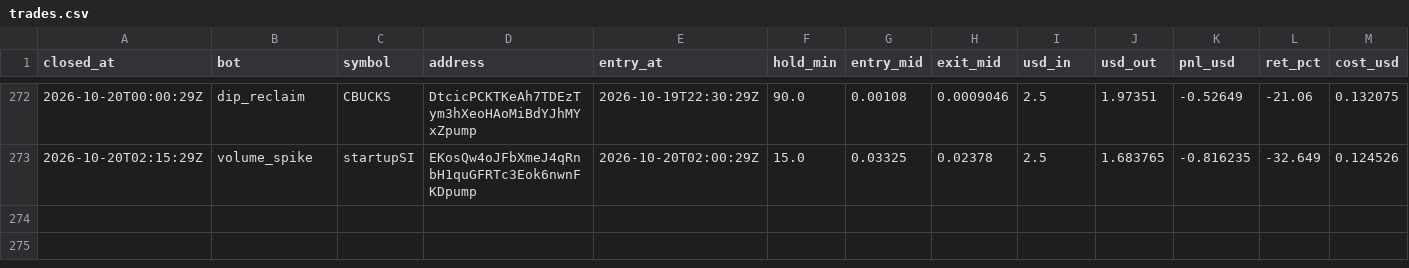
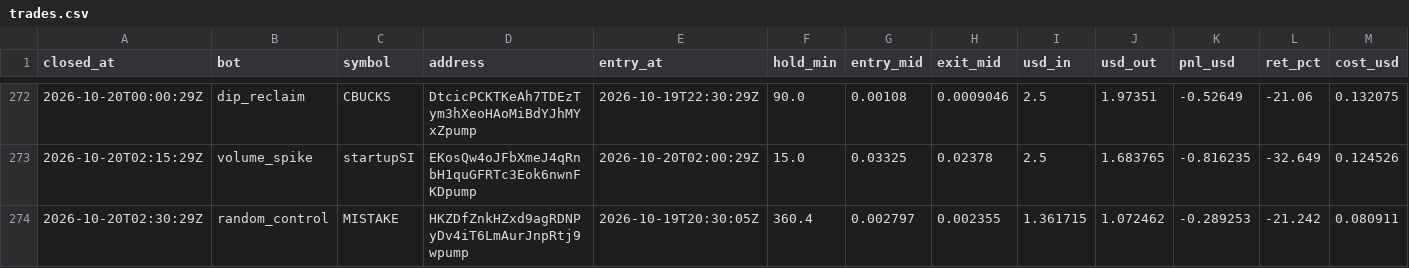
Before and after one commit to Stolls32/quant-lab, a CSV file: data/crypto/trades.csv, drawn as a sheet; only a part is shown, gaps mark what is left out; rows hold the shown columns only; the diff names each change by its address in the sheet, - before the commit and + after, or states it on an @@ line.

```diff
--- a/data/crypto/trades.csv
+++ b/data/crypto/trades.csv
+row 274: 2026-10-20T02:30:29Z | random_control | MISTAKE | HKZDfZnkHZxd9agRDNPyDv4iT6LmAurJnpRtj9wpump | 2026-10-19T20:30:05Z | 360.4 | 0.002797 | 0.002355 | 1.361715 | 1.072462 | -0.289253 | -21.242 | 0.080911
```
Also changed, not shown: 3 other files.
